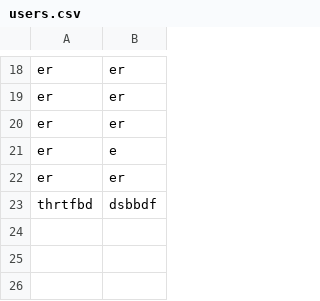
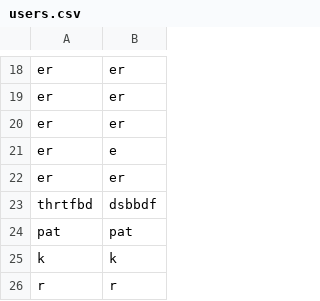
Before and after one commit to eddiephelanfortyfive/EPIC2, a CSV file: users.csv, drawn as a sheet; only a part is shown, gaps mark what is left out; the diff names each change by its address in the sheet, - before the commit and + after, or states it on an @@ line.

```diff
--- a/users.csv
+++ b/users.csv
+row 24: pat | pat
+row 25: k | k
+row 26: r | r
```
Also changed, not shown: 3 other files.
